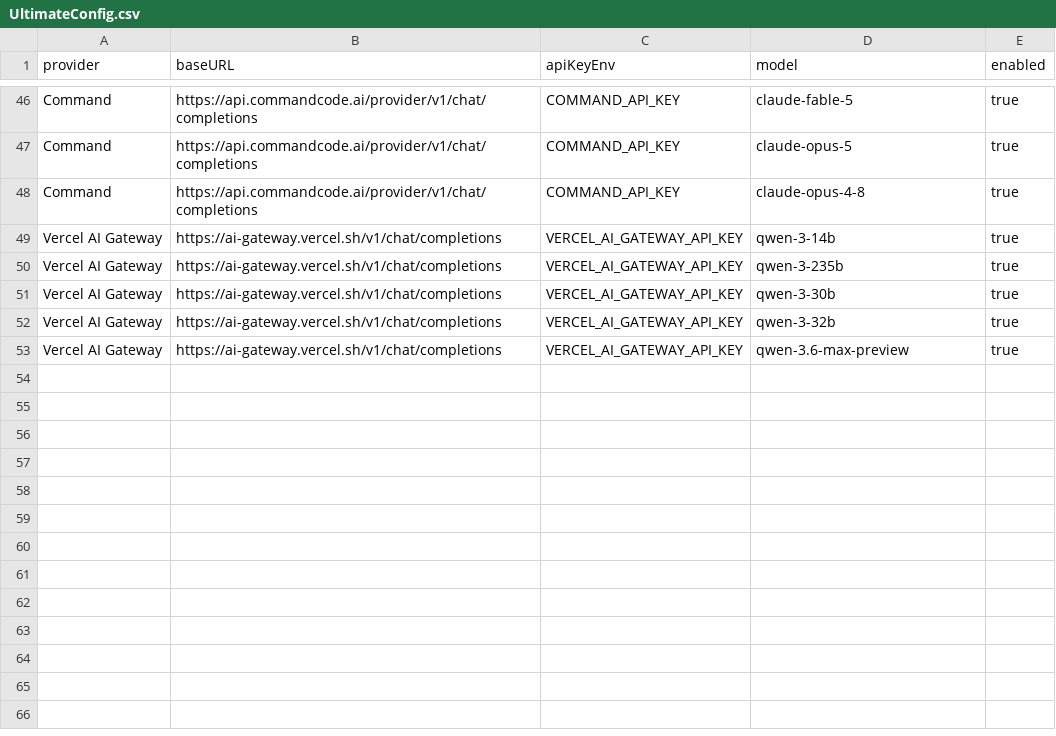
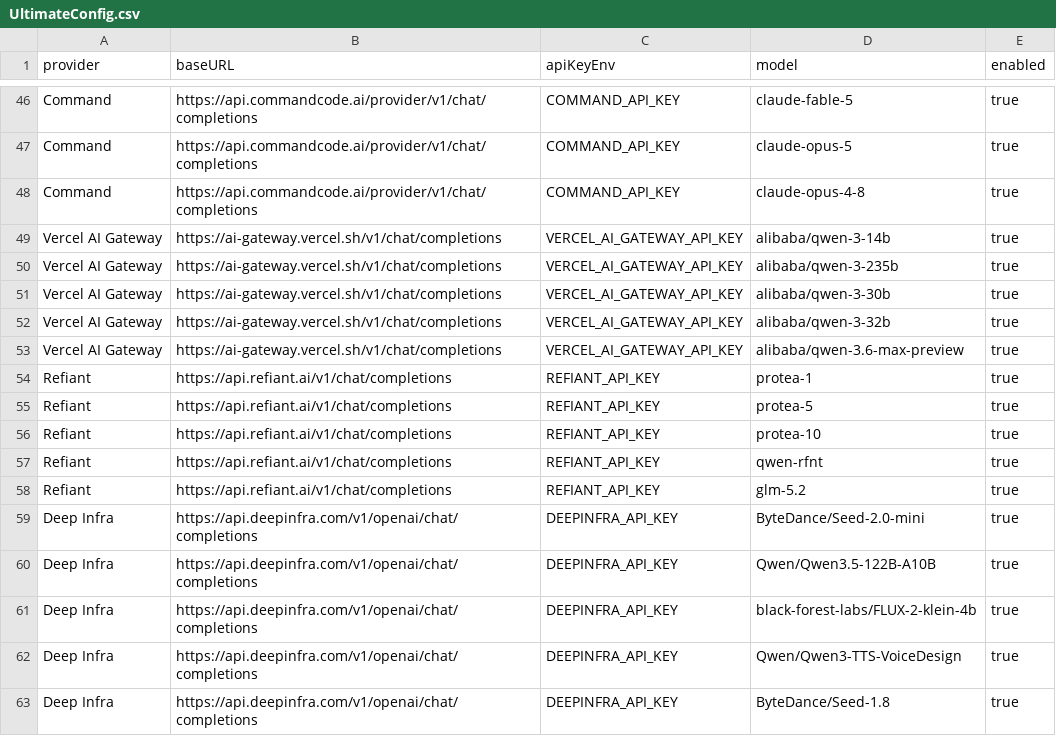
Before and after one commit to burny143/llm-router, a CSV file: data/UltimateConfig.csv, drawn as a sheet; only a part is shown, gaps mark what is left out; the diff covers the shown part only.

```diff
--- a/data/UltimateConfig.csv
+++ b/data/UltimateConfig.csv
@@ -48,6 +48,16 @@ Command,https://api.commandcode.ai/provider/v1/chat/completions,COMMAND_API_KEY,
 Command,https://api.commandcode.ai/provider/v1/chat/completions,COMMAND_API_KEY,claude-opus-4-8,true
-Vercel AI Gateway,https://ai-gateway.vercel.sh/v1/chat/completions,VERCEL_AI_GATEWAY_API_KEY,qwen-3-14b,true
-Vercel AI Gateway,https://ai-gateway.vercel.sh/v1/chat/completions,VERCEL_AI_GATEWAY_API_KEY,qwen-3-235b,true
-Vercel AI Gateway,https://ai-gateway.vercel.sh/v1/chat/completions,VERCEL_AI_GATEWAY_API_KEY,qwen-3-30b,true
-Vercel AI Gateway,https://ai-gateway.vercel.sh/v1/chat/completions,VERCEL_AI_GATEWAY_API_KEY,qwen-3-32b,true
-Vercel AI Gateway,https://ai-gateway.vercel.sh/v1/chat/completions,VERCEL_AI_GATEWAY_API_KEY,qwen-3.6-max-preview,true
+Vercel AI Gateway,https://ai-gateway.vercel.sh/v1/chat/completions,VERCEL_AI_GATEWAY_API_KEY,alibaba/qwen-3-14b,true
+Vercel AI Gateway,https://ai-gateway.vercel.sh/v1/chat/completions,VERCEL_AI_GATEWAY_API_KEY,alibaba/qwen-3-235b,true
+Vercel AI Gateway,https://ai-gateway.vercel.sh/v1/chat/completions,VERCEL_AI_GATEWAY_API_KEY,alibaba/qwen-3-30b,true
+Vercel AI Gateway,https://ai-gateway.vercel.sh/v1/chat/completions,VERCEL_AI_GATEWAY_API_KEY,alibaba/qwen-3-32b,true
+Vercel AI Gateway,https://ai-gateway.vercel.sh/v1/chat/completions,VERCEL_AI_GATEWAY_API_KEY,alibaba/qwen-3.6-max-preview,true
+Refiant,https://api.refiant.ai/v1/chat/completions,REFIANT_API_KEY,protea-1,true
+Refiant,https://api.refiant.ai/v1/chat/completions,REFIANT_API_KEY,protea-5,true
+Refiant,https://api.refiant.ai/v1/chat/completions,REFIANT_API_KEY,protea-10,true
+Refiant,https://api.refiant.ai/v1/chat/completions,REFIANT_API_KEY,qwen-rfnt,true
+Refiant,https://api.refiant.ai/v1/chat/completions,REFIANT_API_KEY,glm-5.2,true
+Deep Infra,https://api.deepinfra.com/v1/openai/chat/completions,DEEPINFRA_API_KEY,ByteDance/Seed-2.0-mini,true
+Deep Infra,https://api.deepinfra.com/v1/openai/chat/completions,DEEPINFRA_API_KEY,Qwen/Qwen3.5-122B-A10B,true
+Deep Infra,https://api.deepinfra.com/v1/openai/chat/completions,DEEPINFRA_API_KEY,black-forest-labs/FLUX-2-klein-4b,true
+Deep Infra,https://api.deepinfra.com/v1/openai/chat/completions,DEEPINFRA_API_KEY,Qwen/Qwen3-TTS-VoiceDesign,true
+Deep Infra,https://api.deepinfra.com/v1/openai/chat/completions,DEEPINFRA_API_KEY,ByteDance/Seed-1.8,true
```
Also changed, not shown: 1 moved row and 19 edited cells elsewhere in this file, data/ProviderConfig.csv, 11 other files.
